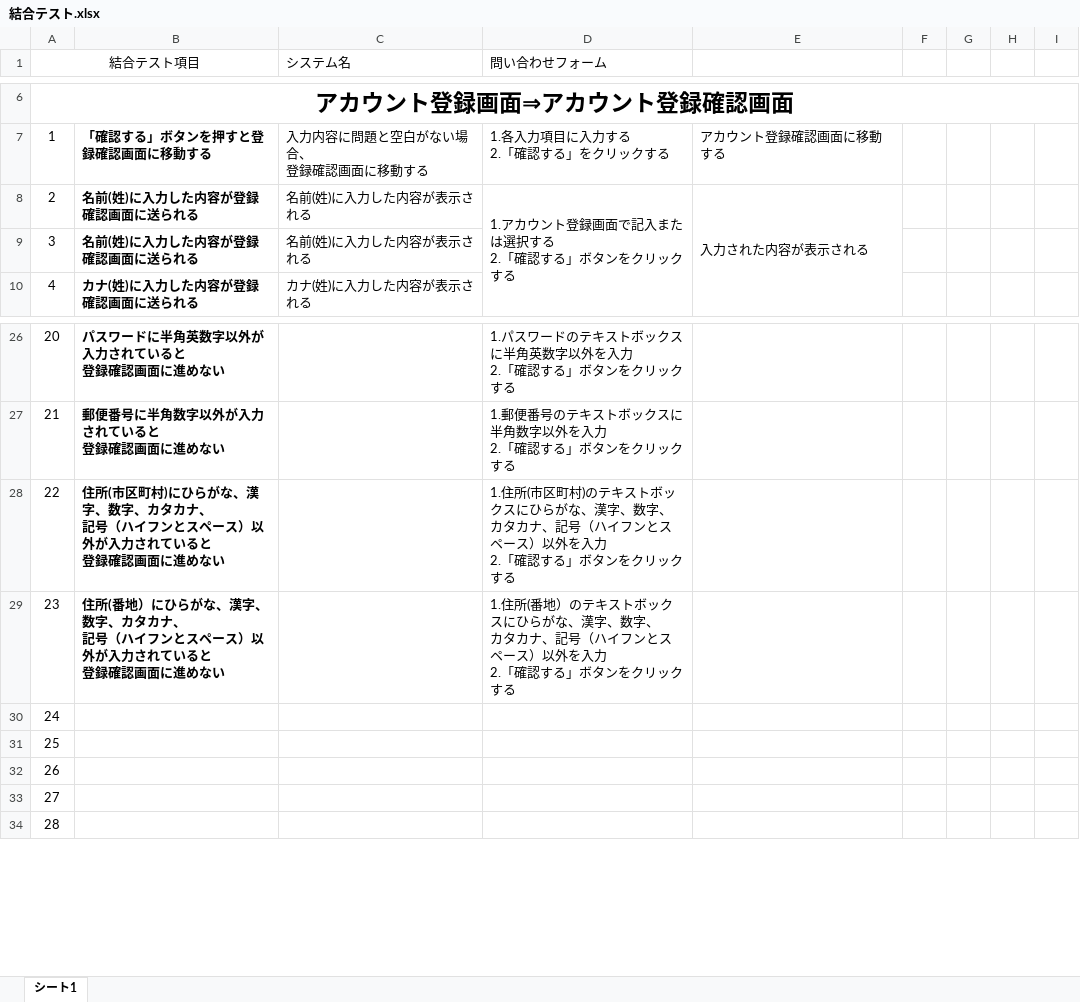
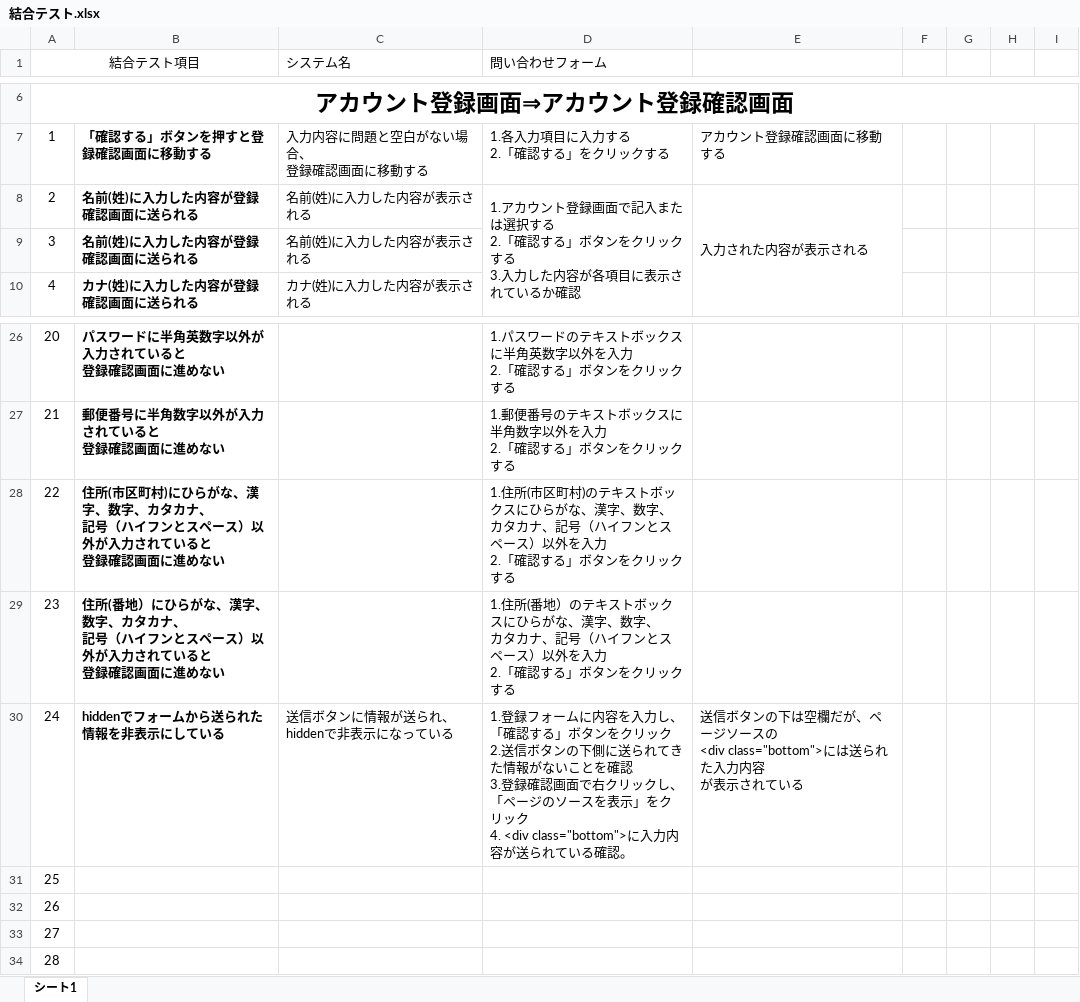
Before and after one commit to ropnya/account, an Excel workbook: 結合テスト.xlsx, sheet シート1, drawn as a sheet; only a part is shown, gaps mark what is left out; values as stored, in another font and other column widths than the file's, no borders; charts and pictures not drawn; ↵ is a line break in a cell; the diff names each change by its address in the sheet, - before the commit and + after, or states it on an @@ line.

```diff
--- a/結合テスト.xlsx (sheet シート1)
+++ b/結合テスト.xlsx (sheet シート1)
-D8 (問い合わせフォーム): …ックする
+D8 (問い合わせフォーム): …ックする ↵ 3.入力した内容が各項目に表示されているか確認
-B30: (empty)
+B30: hiddenでフォームから送られた情報を非表示にしている
-C30 (システム名): (empty)
+C30 (システム名): 送信ボタンに情報が送られ、hiddenで非表示になっている
-D30 (問い合わせフォーム): (empty)
+D30 (問い合わせフォーム): 1.登録フォームに内容を入力し、「確認する」ボタンをクリック ↵ 2.送信ボタンの下側に送られてきた情報がないことを確認 ↵ 3.登録確認画面で右クリックし、「ページのソースを表示」をクリック ↵ 4. <div class="bottom">に入力内容が送られている確認。
-E30: (empty)
+E30: 送信ボタンの下は空欄だが、ページソースの ↵ <div class="bottom">には送られた入力内容 ↵ が表示されている
```
Also changed, not shown: 単体テスト.xlsx.
